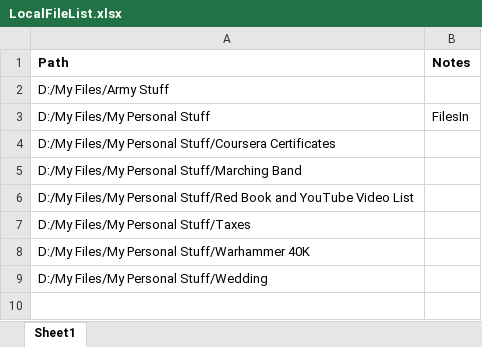
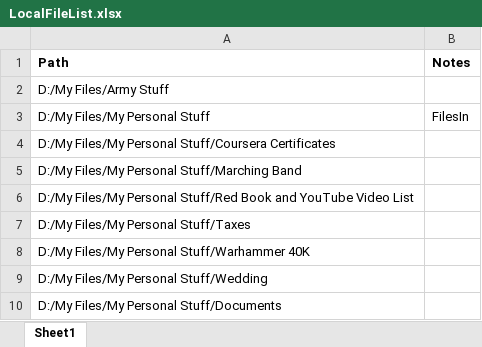
Before and after one commit to jasondouglasgibbs/ROneDrive, an Excel workbook: LocalFileList.xlsx, sheet Sheet1, drawn as a sheet; values as stored, in another font and other column widths than the file's, no borders; the diff names each change by its address in the sheet, - before the commit and + after, or states it on an @@ line.

```diff
--- a/LocalFileList.xlsx (sheet Sheet1)
+++ b/LocalFileList.xlsx (sheet Sheet1)
+row 10: D:/My Files/My Personal Stuff/Documents
```
Also changed, not shown: 2 other files.
